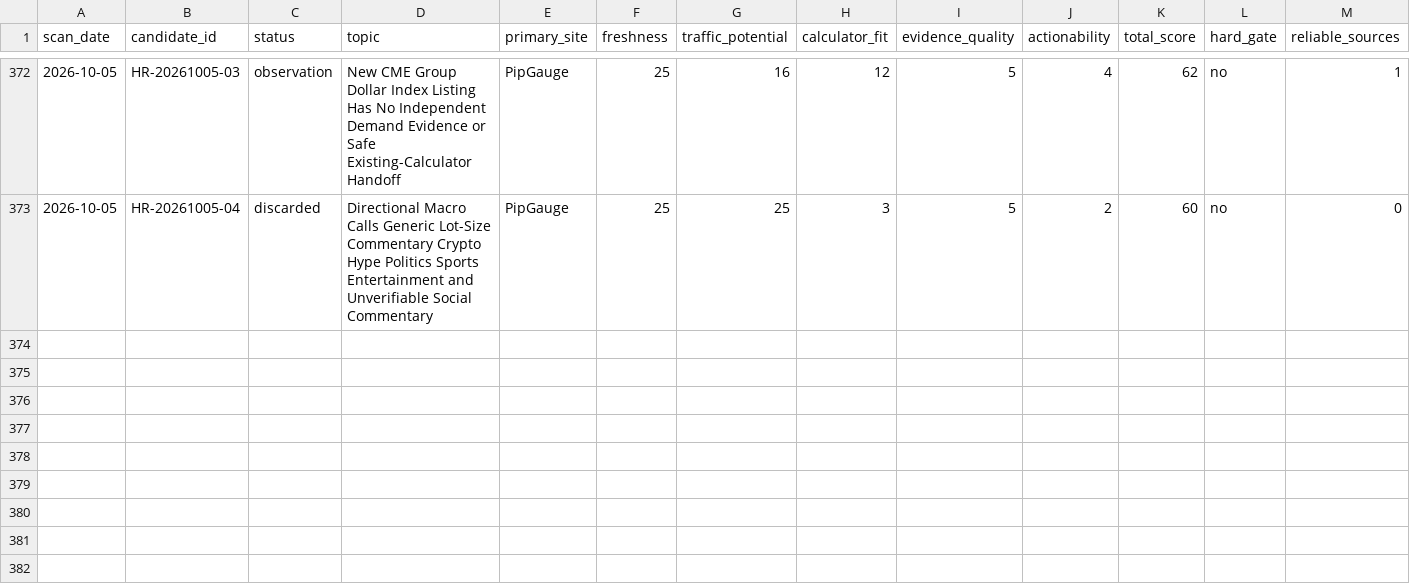
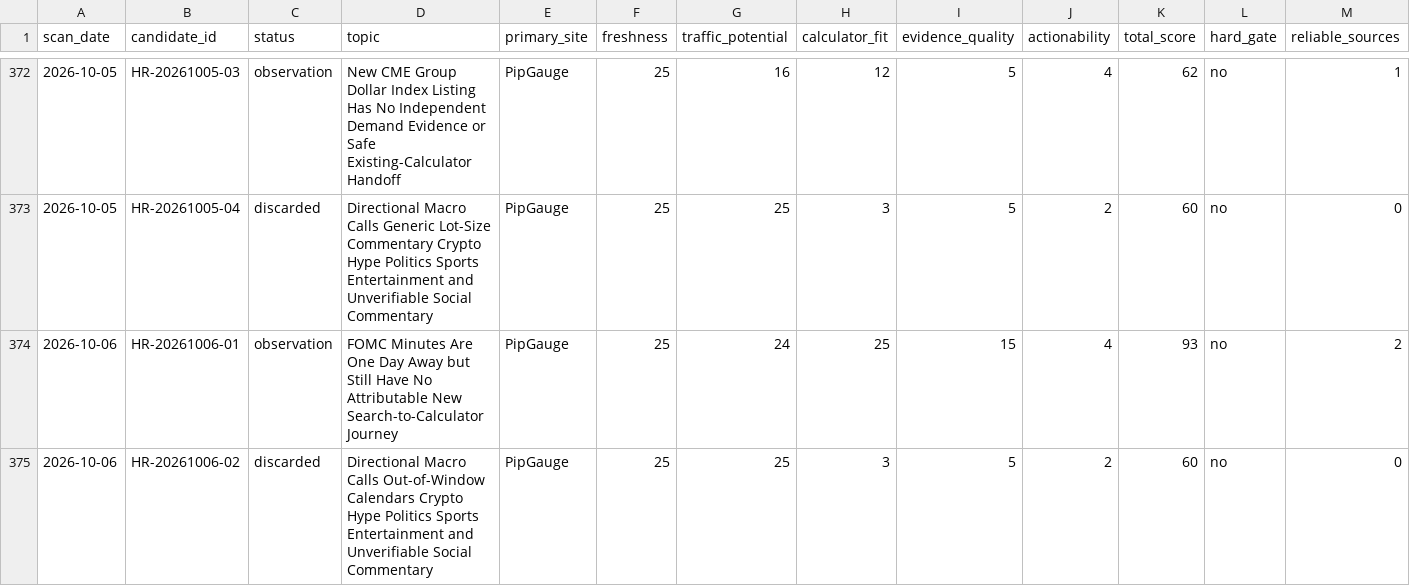
Before and after one commit to alastor8906/pipgauge-hotspot-radar-pages, a CSV file: radar/热点候选总表.csv, drawn as a sheet; only a part is shown, gaps mark what is left out; rows hold the shown columns only; the diff names each change by its address in the sheet, - before the commit and + after, or states it on an @@ line.

Commit message:
deploy: publish 2026-10-06 hotspot radar

```diff
--- a/radar/热点候选总表.csv
+++ b/radar/热点候选总表.csv
+row 374: 2026-10-06 | HR-20261006-01 | observation | FOMC Minutes Are One Day Away but Still Have No Attributable New Search-to-Calculator Journey | PipGauge | 25 | 24 | 25 | 15 | 4 | 93 | no | 2
+row 375: 2026-10-06 | HR-20261006-02 | discarded | Directional Macro Calls Out-of-Window Calendars Crypto Hype Politics Sports Entertainment and Unverifiable Social Commentary | PipGauge | 25 | 25 | 3 | 5 | 2 | 60 | no | 0
```
Also changed, not shown: 热点候选总表.csv, 11 other files.
